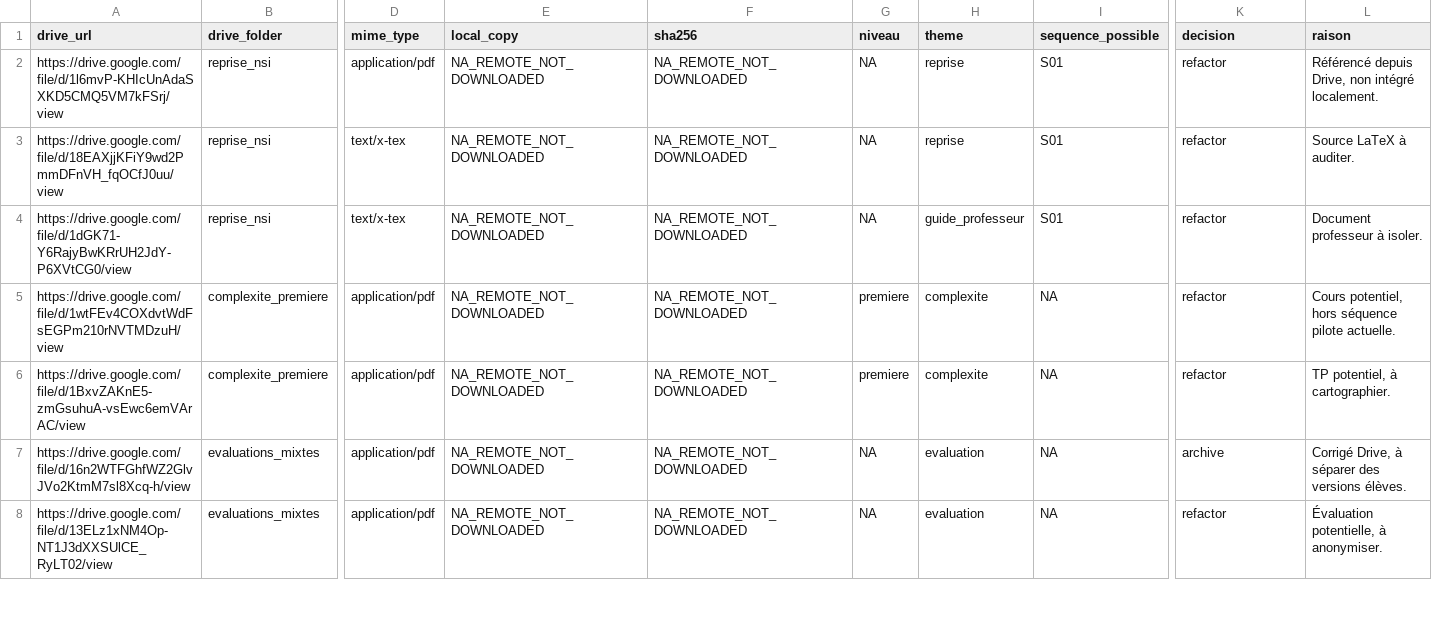
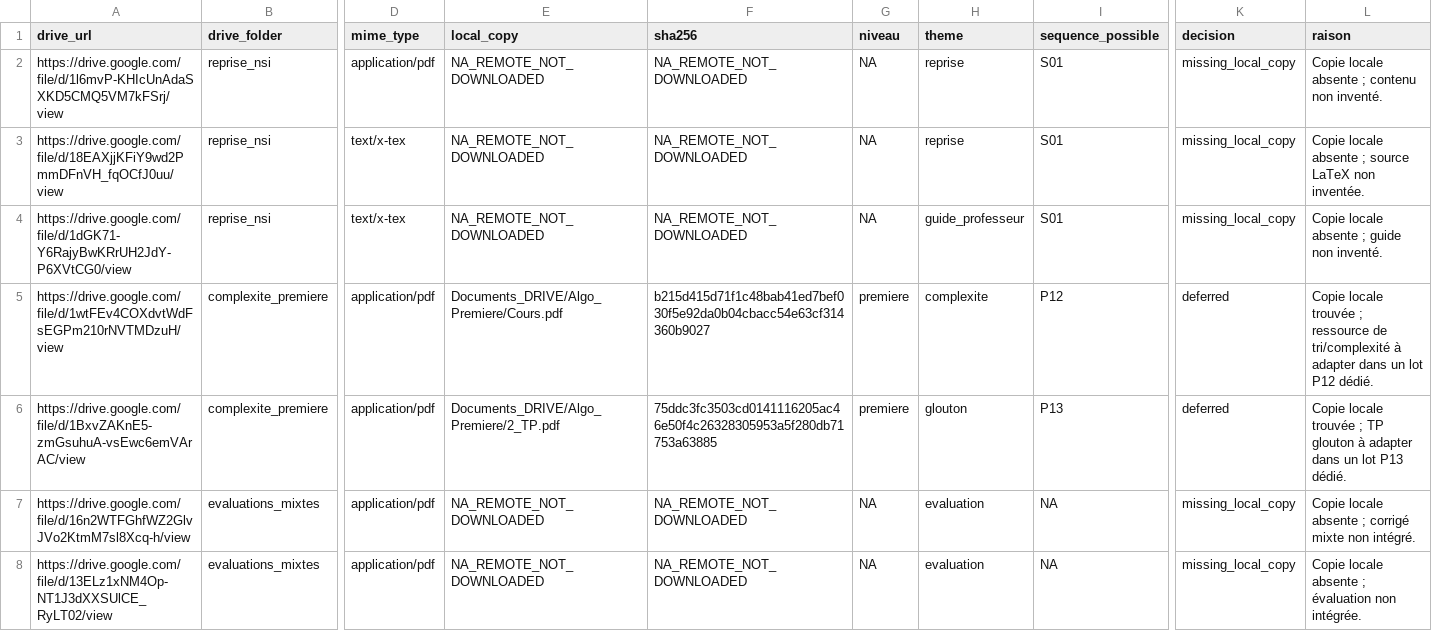
Before and after one commit to cyranoaladin/NSI, a CSV file: drive_inventory.csv, drawn as a sheet; only a part is shown, gaps mark what is left out; the diff covers the shown part only; the diff names each change by its address in the sheet, - before the commit and + after, or states it on an @@ line.

```diff
--- a/drive_inventory.csv
+++ b/drive_inventory.csv
-K2:K4 (decision): refactor
+K2:K4 (decision): missing_local_copy
-L2 (raison): Référencé depuis Drive, non intégré localement.
+L2 (raison): Copie locale absente ; contenu non inventé.
-L3 (raison): Source LaTeX à auditer.
+L3 (raison): Copie locale absente ; source LaTeX non inventée.
-L4 (raison): Document professeur à isoler.
+L4 (raison): Copie locale absente ; guide non inventé.
-E5 (local_copy): NA_REMOTE_NOT_DOWNLOADED
+E5 (local_copy): Documents_DRIVE/Algo_Premiere/Cours.pdf
-F5 (sha256): NA_REMOTE_NOT_DOWNLOADED
+F5 (sha256): b215d415d71f1c48bab41ed7bef030f5e92da0b04cbacc54e63cf314360b9027
-I5 (sequence_possible): NA
+I5 (sequence_possible): P12
-K5:K6 (decision): refactor
+K5:K6 (decision): deferred
-L5 (raison): Cours potentiel, hors séquence pilote actuelle.
+L5 (raison): Copie locale trouvée ; ressource de tri/complexité à adapter dans un lot P12 dédié.
-E6 (local_copy): NA_REMOTE_NOT_DOWNLOADED
+E6 (local_copy): Documents_DRIVE/Algo_Premiere/2_TP.pdf
-F6 (sha256): NA_REMOTE_NOT_DOWNLOADED
+F6 (sha256): 75ddc3fc3503cd0141116205ac46e50f4c26328305953a5f280db71753a63885
-H6 (theme): complexite
+H6 (theme): glouton
-I6 (sequence_possible): NA
+I6 (sequence_possible): P13
-L6 (raison): TP potentiel, à cartographier.
+L6 (raison): Copie locale trouvée ; TP glouton à adapter dans un lot P13 dédié.
-K7 (decision): archive
+K7 (decision): missing_local_copy
-L7 (raison): Corrigé Drive, à séparer des versions élèves.
+L7 (raison): Copie locale absente ; corrigé mixte non intégré.
-K8 (decision): refactor
+K8 (decision): missing_local_copy
-L8 (raison): Évaluation potentielle, à anonymiser.
+L8 (raison): Copie locale absente ; évaluation non intégrée.
```
Also changed, not shown: 59 edited cells elsewhere in this file, manifest.csv, 29 other files.
